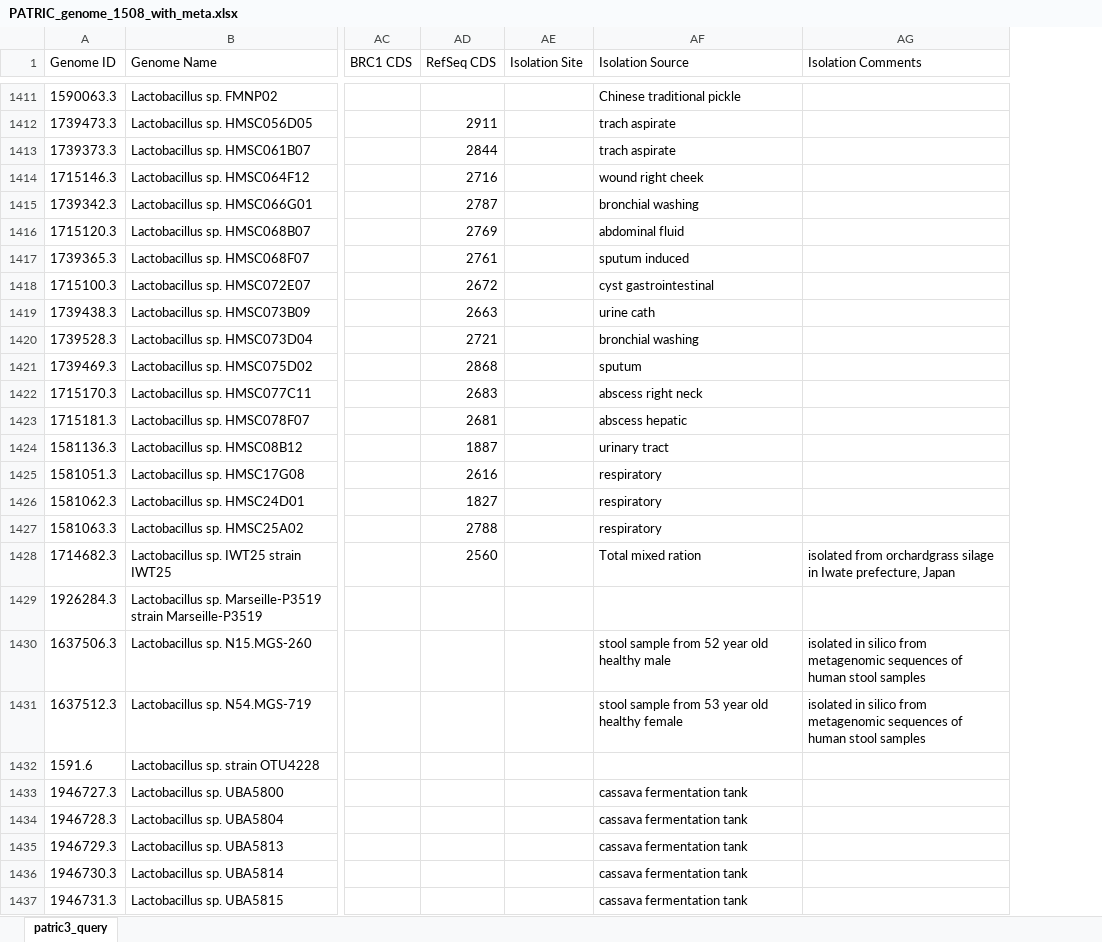
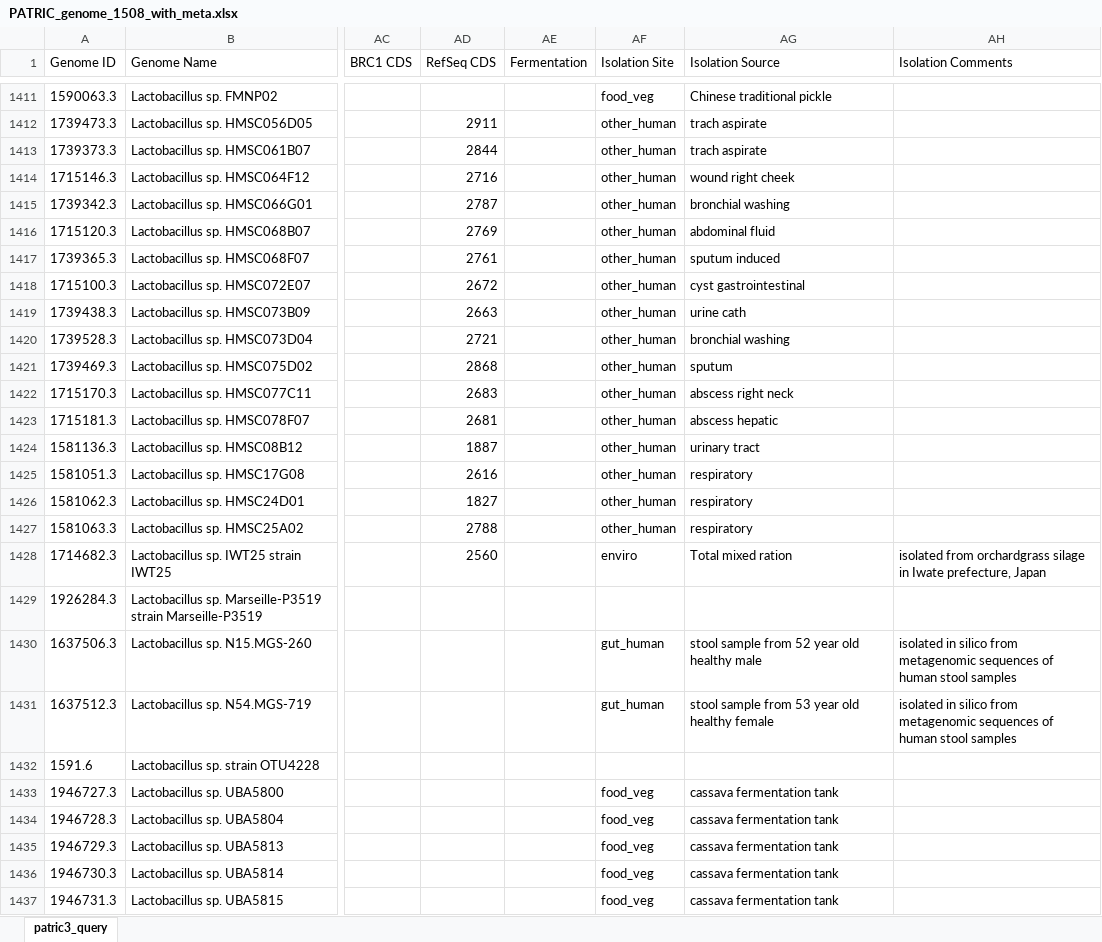
Before and after one commit to Tjmoutinho/Lactobacillus, an Excel workbook: Data/PATRIC_genome_1508_with_meta.xlsx, sheet patric3_query, drawn as a sheet; only a part is shown, gaps mark what is left out; values as stored, in another font and other column widths than the file's, no borders; addresses are those after the commit; the diff covers the shown part only; the diff names each change by its address in the sheet, - before the commit and + after, or states it on an @@ line.

```diff
--- a/Data/PATRIC_genome_1508_with_meta.xlsx (sheet patric3_query)
+++ b/Data/PATRIC_genome_1508_with_meta.xlsx (sheet patric3_query)
+column AE (Fermentation), empty
-AF1411 (Isolation Site): (empty)
+AF1411 (Isolation Site): food_veg
-AF1412:AF1427 (Isolation Site): (empty)
+AF1412:AF1427 (Isolation Site): other_human
-AF1428 (Isolation Site): (empty)
+AF1428 (Isolation Site): enviro
-AF1430:AF1431 (Isolation Site): (empty)
+AF1430:AF1431 (Isolation Site): gut_human
-AF1433:AF1437 (Isolation Site): (empty)
+AF1433:AF1437 (Isolation Site): food_veg
```
Also changed, not shown: 210 edited cells elsewhere in this sheet, 1 other file.
